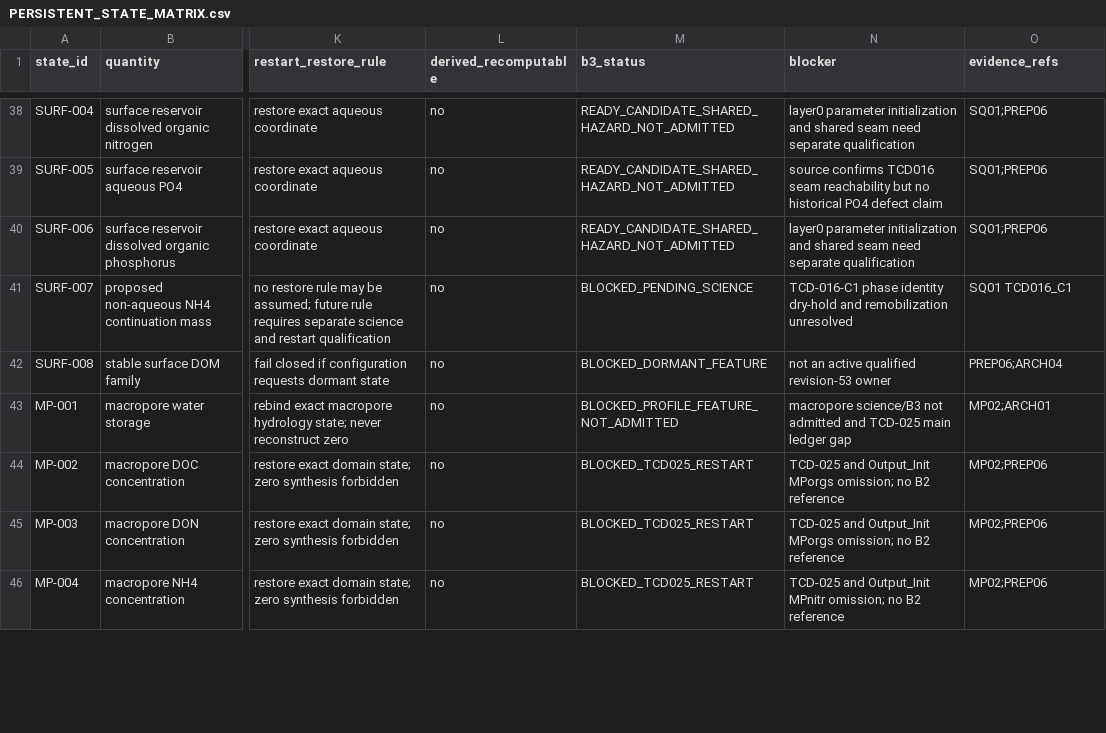
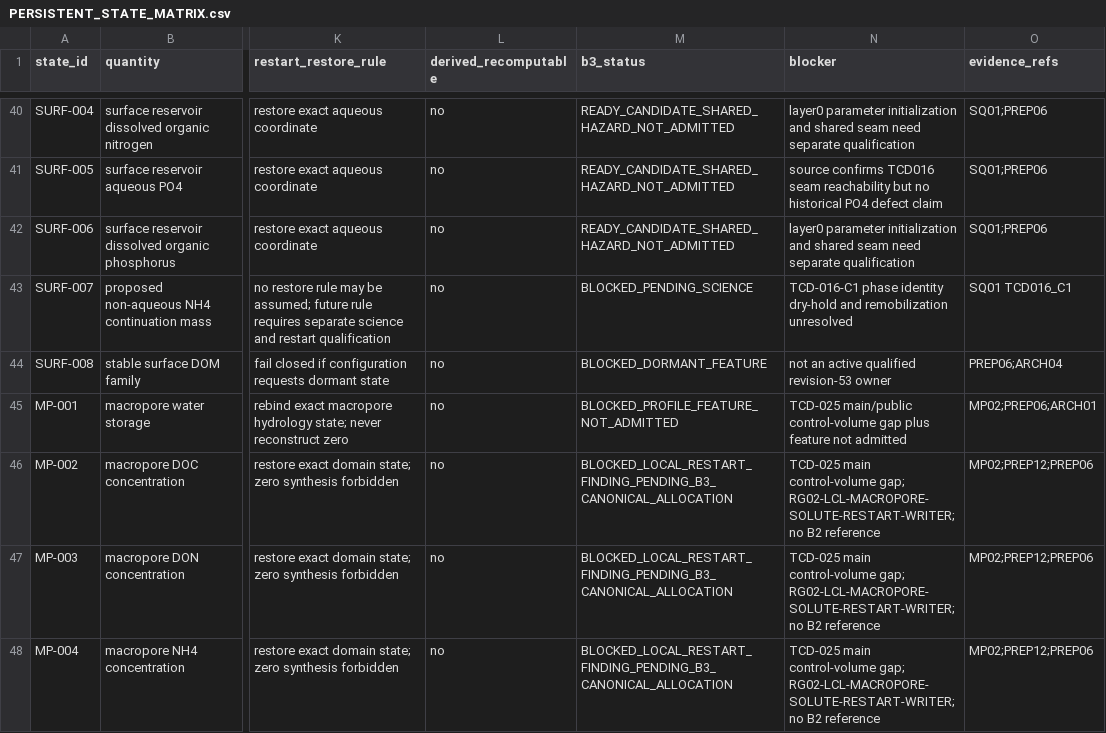
Before and after one commit to abhedwig-cell/ANIMO5, a CSV file: integration/animo-state/PERSISTENT_STATE_MATRIX.csv, drawn as a sheet; only a part is shown, gaps mark what is left out; addresses are those after the commit; the diff covers the shown part only; the diff names each change by its address in the sheet, - before the commit and + after, or states it on an @@ line.

Commit message:
reconcile(ANIMO-STATEQ01): consume PREP12 restart evidence without TCD overreach

```diff
--- a/integration/animo-state/PERSISTENT_STATE_MATRIX.csv
+++ b/integration/animo-state/PERSISTENT_STATE_MATRIX.csv
-N45 (blocker): macropore science/B3 not admitted and TCD-025 main ledger gap
+N45 (blocker): TCD-025 main/public control-volume gap plus feature not admitted
-O45 (evidence_refs): MP02;ARCH01
+O45 (evidence_refs): MP02;PREP06;ARCH01
-M46:M48 (b3_status): BLOCKED_TCD025_RESTART
+M46:M48 (b3_status): BLOCKED_LOCAL_RESTART_FINDING_PENDING_B3_CANONICAL_ALLOCATION
-N46:N47 (blocker): TCD-025 and Output_Init MPorgs omission; no B2…
+N46:N47 (blocker): TCD-025 main control-volume gap; RG02-LCL-MACROPORE-SOLUTE-RESTART-WRITER; no B2…
-O46:O48 (evidence_refs): MP02;PREP06
+O46:O48 (evidence_refs): MP02;PREP12;PREP06
-N48 (blocker): TCD-025 and Output_Init MPnitr omission; no B2…
+N48 (blocker): TCD-025 main control-volume gap; RG02-LCL-MACROPORE-SOLUTE-RESTART-WRITER; no B2…
```
Also changed, not shown: 2 added rows and 70 edited cells elsewhere in this file, integration/animo-state/STATE_PROFILE_MATRIX.csv, 4 other files.
